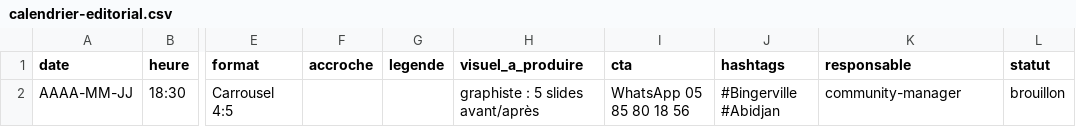
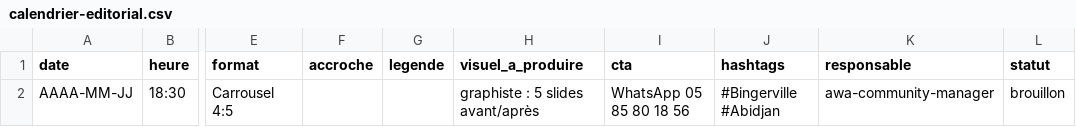
Before and after one commit to forlifeimprim-stack/FORLIFE, a CSV file: agence/modeles/calendrier-editorial.csv, drawn as a sheet; only a part is shown, gaps mark what is left out; the diff names each change by its address in the sheet, - before the commit and + after, or states it on an @@ line.

```diff
--- a/agence/modeles/calendrier-editorial.csv
+++ b/agence/modeles/calendrier-editorial.csv
-K2 (responsable): community-manager
+K2 (responsable): awa-community-manager
```
Also changed, not shown: 29 other files.
